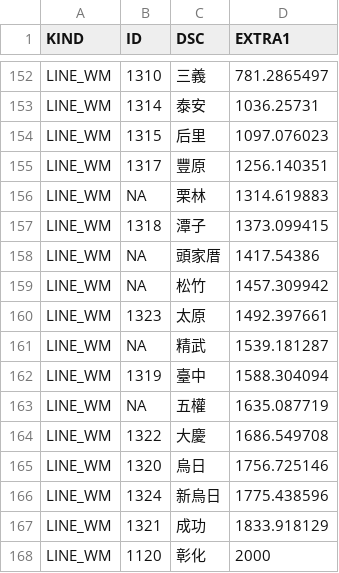
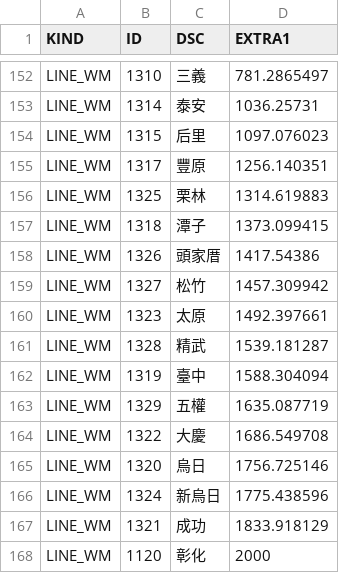
Before and after one commit to billy1125/TRA_time_space_diagram, a CSV file: CSV/Category.csv, drawn as a sheet; only a part is shown, gaps mark what is left out.

```diff
--- a/CSV/Category.csv
+++ b/CSV/Category.csv
@@ -155,10 +155,10 @@ LINE_WM,1315,后里 ,1097.076023
 LINE_WM,1317,豐原 ,1256.140351
-LINE_WM,NA,栗林,1314.619883
+LINE_WM,1325,栗林,1314.619883
 LINE_WM,1318,潭子 ,1373.099415
-LINE_WM,NA,頭家厝,1417.54386
-LINE_WM,NA,松竹,1457.309942
+LINE_WM,1326,頭家厝,1417.54386
+LINE_WM,1327,松竹,1457.309942
 LINE_WM,1323,太原 ,1492.397661
-LINE_WM,NA,精武,1539.181287
+LINE_WM,1328,精武,1539.181287
 LINE_WM,1319,臺中 ,1588.304094
-LINE_WM,NA,五權,1635.087719
+LINE_WM,1329,五權,1635.087719
 LINE_WM,1322,大慶 ,1686.549708
```
Also changed, not shown: 3 other files.
